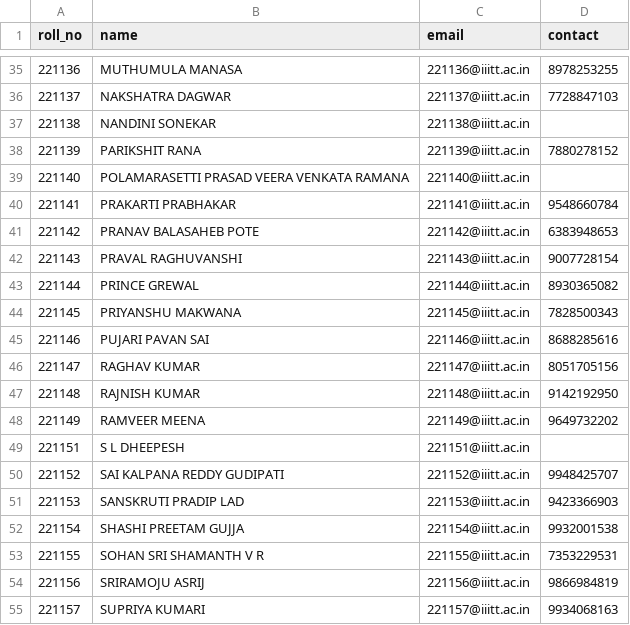
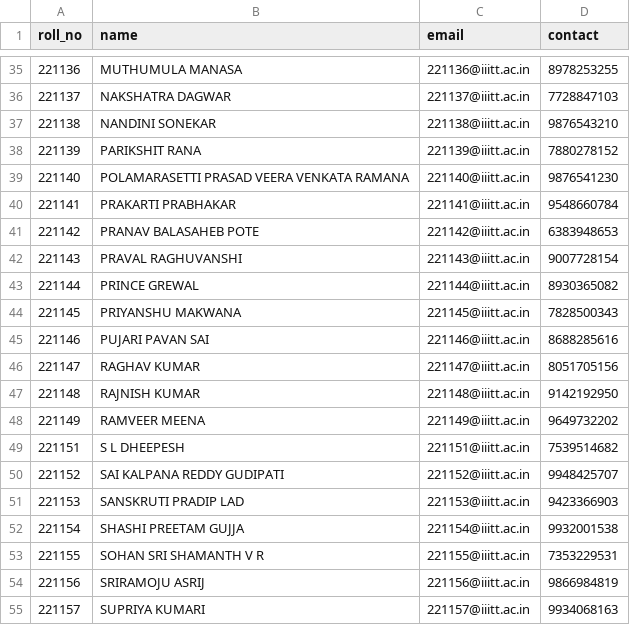
Before and after one commit to Priyanshu-Prime/Library-Management-System, a CSV file: students_details.csv, drawn as a sheet; only a part is shown, gaps mark what is left out.

```diff
--- a/students_details.csv
+++ b/students_details.csv
@@ -36,5 +36,5 @@ roll_no,name,email,contact
 221137,NAKSHATRA DAGWAR,221137@iiitt.ac.in,7728847103
-221138,NANDINI SONEKAR,221138@iiitt.ac.in,
+221138,NANDINI SONEKAR,221138@iiitt.ac.in,9876543210
 221139,PARIKSHIT RANA,221139@iiitt.ac.in,7880278152
-221140,POLAMARASETTI PRASAD VEERA VENKATA RAMANA,221140@iiitt.ac.in,
+221140,POLAMARASETTI PRASAD VEERA VENKATA RAMANA,221140@iiitt.ac.in,9876541230
 221141,PRAKARTI PRABHAKAR,221141@iiitt.ac.in,9548660784
@@ -48,3 +48,3 @@ roll_no,name,email,contact
 221149,RAMVEER MEENA,221149@iiitt.ac.in,9649732202
-221151,S L DHEEPESH,221151@iiitt.ac.in,
+221151,S L DHEEPESH,221151@iiitt.ac.in,7539514682
 221152,SAI KALPANA REDDY GUDIPATI,221152@iiitt.ac.in,9948425707
```
Also changed, not shown: 9 other files.
